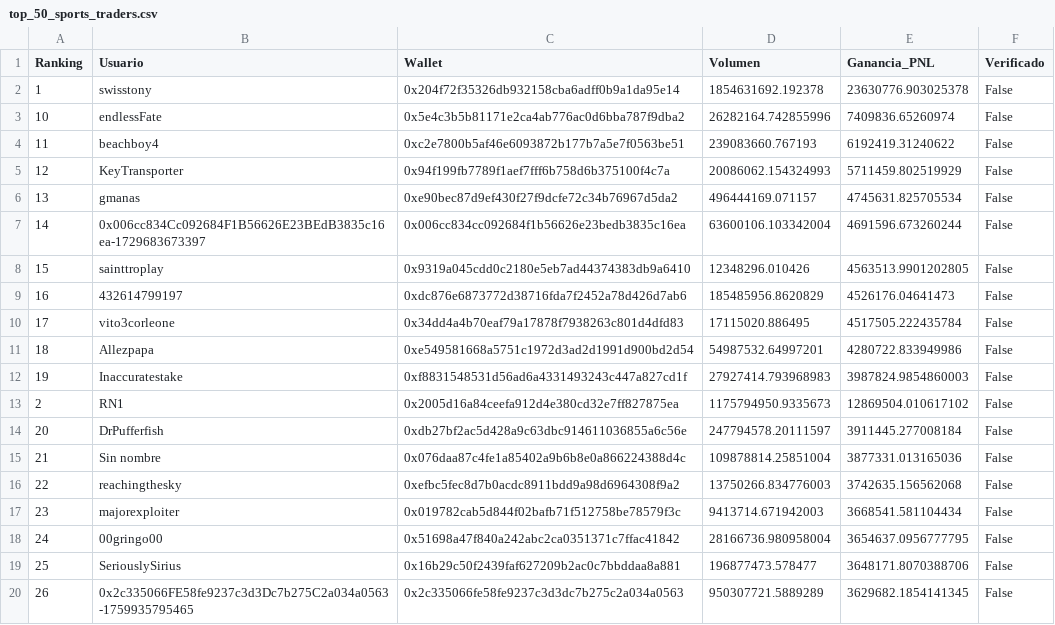
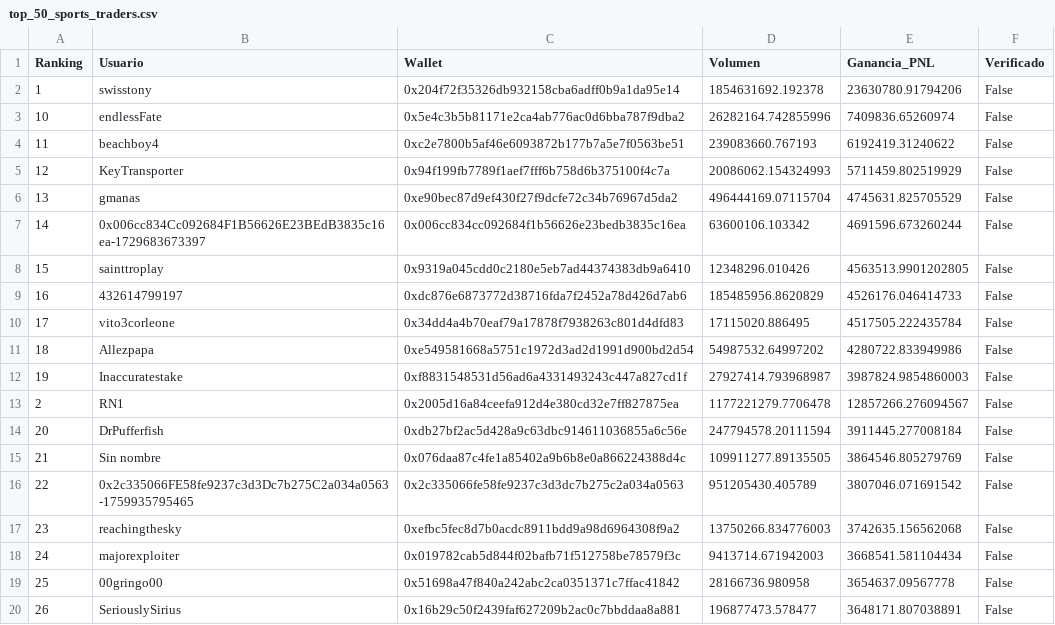
Before and after one commit to mndz-06/WhaleSportsAI, a CSV file: top_50_sports_traders.csv, drawn as a sheet; only a part is shown; the diff covers the shown part only.

```diff
--- a/top_50_sports_traders.csv
+++ b/top_50_sports_traders.csv
@@ -1,3 +1,3 @@
 Ranking,Usuario,Wallet,Volumen,Ganancia_PNL,Verificado
-1,swisstony,0x204f72f35326db932158cba6adff0b9a1da95e14,1854631692.192378,23630776.903025378,False
+1,swisstony,0x204f72f35326db932158cba6adff0b9a1da95e14,1854631692.192378,23630780.91794206,False
 10,endlessFate,0x5e4c3b5b81171e2ca4ab776ac0d6bba787f9dba2,26282164.742855996,7409836.65260974,False
@@ -5,16 +5,16 @@
 12,KeyTransporter,0x94f199fb7789f1aef7fff6b758d6b375100f4c7a,20086062.154324993,5711459.802519929,False
-13,gmanas,0xe90bec87d9ef430f27f9dcfe72c34b76967d5da2,496444169.071157,4745631.825705534,False
-14,0x006cc834Cc092684F1B56626E23BEdB3835c16ea-1729683673397,0x006cc834cc092684f1b56626e23bedb3835c16ea,63600106.103342004,4691596.673260244,False
+13,gmanas,0xe90bec87d9ef430f27f9dcfe72c34b76967d5da2,496444169.07115704,4745631.825705529,False
+14,0x006cc834Cc092684F1B56626E23BEdB3835c16ea-1729683673397,0x006cc834cc092684f1b56626e23bedb3835c16ea,63600106.103342,4691596.673260244,False
 15,sainttroplay,0x9319a045cdd0c2180e5eb7ad44374383db9a6410,12348296.010426,4563513.9901202805,False
-16,432614799197,0xdc876e6873772d38716fda7f2452a78d426d7ab6,185485956.8620829,4526176.04641473,False
+16,432614799197,0xdc876e6873772d38716fda7f2452a78d426d7ab6,185485956.8620829,4526176.046414733,False
 17,vito3corleone,0x34dd4a4b70eaf79a17878f7938263c801d4dfd83,17115020.886495,4517505.222435784,False
-18,Allezpapa,0xe549581668a5751c1972d3ad2d1991d900bd2d54,54987532.64997201,4280722.833949986,False
-19,Inaccuratestake,0xf8831548531d56ad6a4331493243c447a827cd1f,27927414.793968983,3987824.9854860003,False
-2,RN1,0x2005d16a84ceefa912d4e380cd32e7ff827875ea,1175794950.9335673,12869504.010617102,False
-20,DrPufferfish,0xdb27bf2ac5d428a9c63dbc914611036855a6c56e,247794578.20111597,3911445.277008184,False
-21,Sin nombre,0x076daa87c4fe1a85402a9b6b8e0a866224388d4c,109878814.25851004,3877331.013165036,False
-22,reachingthesky,0xefbc5fec8d7b0acdc8911bdd9a98d6964308f9a2,13750266.834776003,3742635.156562068,False
-23,majorexploiter,0x019782cab5d844f02bafb71f512758be78579f3c,9413714.671942003,3668541.581104434,False
-24,00gringo00,0x51698a47f840a242abc2ca0351371c7ffac41842,28166736.980958004,3654637.0956777795,False
-25,SeriouslySirius,0x16b29c50f2439faf627209b2ac0c7bbddaa8a881,196877473.578477,3648171.8070388706,False
-26,0x2c335066FE58fe9237c3d3Dc7b275C2a034a0563-1759935795465,0x2c335066fe58fe9237c3d3dc7b275c2a034a0563,950307721.5889289,3629682.1854141345,False
+18,Allezpapa,0xe549581668a5751c1972d3ad2d1991d900bd2d54,54987532.64997202,4280722.833949986,False
+19,Inaccuratestake,0xf8831548531d56ad6a4331493243c447a827cd1f,27927414.793968987,3987824.9854860003,False
+2,RN1,0x2005d16a84ceefa912d4e380cd32e7ff827875ea,1177221279.7706478,12857266.276094567,False
+20,DrPufferfish,0xdb27bf2ac5d428a9c63dbc914611036855a6c56e,247794578.20111594,3911445.277008184,False
+21,Sin nombre,0x076daa87c4fe1a85402a9b6b8e0a866224388d4c,109911277.89135505,3864546.805279769,False
+22,0x2c335066FE58fe9237c3d3Dc7b275C2a034a0563-1759935795465,0x2c335066fe58fe9237c3d3dc7b275c2a034a0563,951205430.405789,3807046.071691542,False
+23,reachingthesky,0xefbc5fec8d7b0acdc8911bdd9a98d6964308f9a2,13750266.834776003,3742635.156562068,False
+24,majorexploiter,0x019782cab5d844f02bafb71f512758be78579f3c,9413714.671942003,3668541.581104434,False
+25,00gringo00,0x51698a47f840a242abc2ca0351371c7ffac41842,28166736.980958,3654637.09567778,False
+26,SeriouslySirius,0x16b29c50f2439faf627209b2ac0c7bbddaa8a881,196877473.578477,3648171.807038891,False
```
Also changed, not shown: 78 edited cells elsewhere in this file, early_entry_signals.csv, 2 other files.
